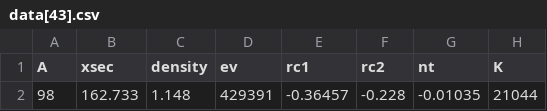
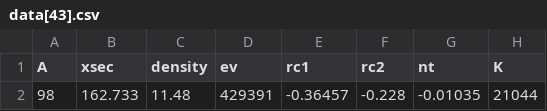
Before and after one commit to usnistgov/FFAST.jl, a CSV file: data/data[43].csv, drawn as a sheet; only a part is shown; the diff names each change by its address in the sheet, - before the commit and + after, or states it on an @@ line.

```diff
--- a/data/data[43].csv
+++ b/data/data[43].csv
-C2 (density): 1.148
+C2 (density): 11.48
```
Also changed, not shown: data/data[42].csv, data/data[44].csv, 39 other files.
